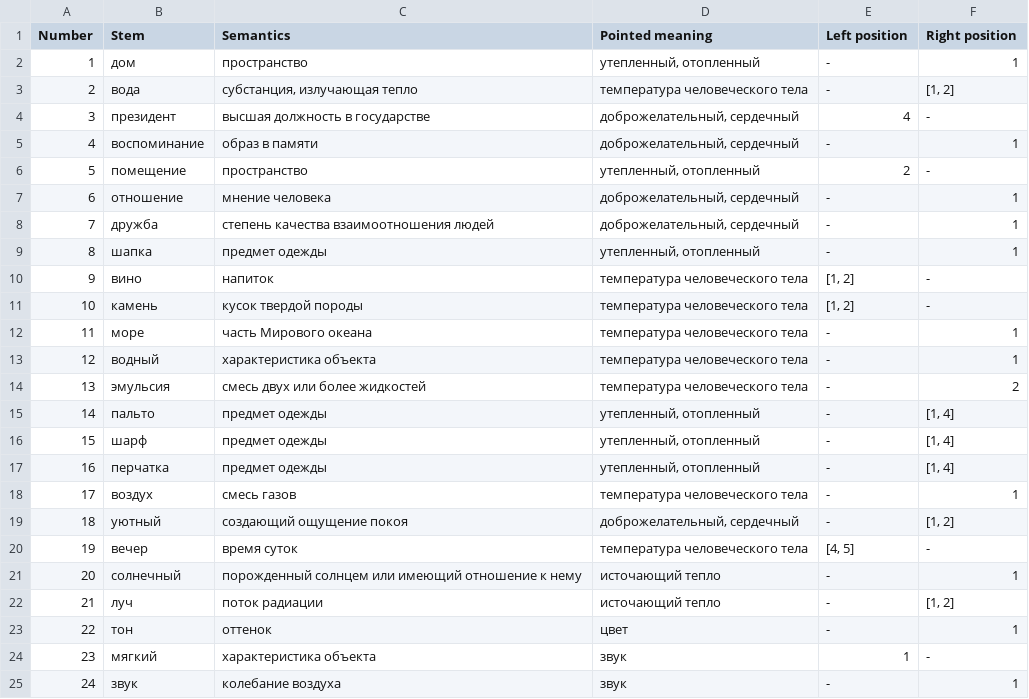
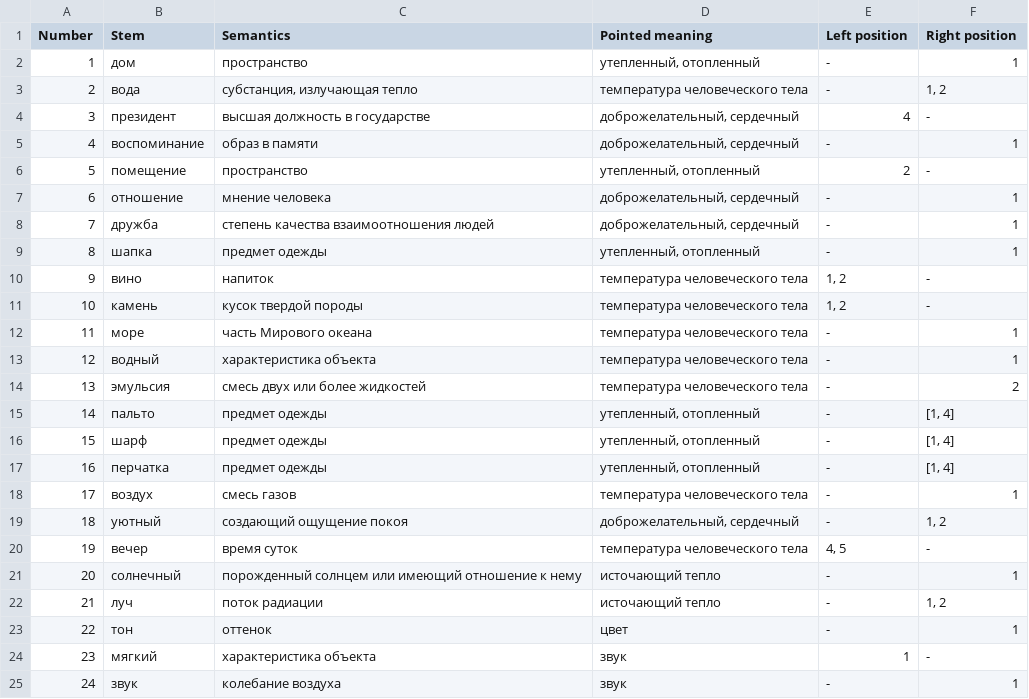
Before and after one commit to alex-rusakevich/polysem, a CSV file: data/meaningsings.csv, drawn as a sheet.

Commit message:
#patch added ranges to meaningsigns .csv

```diff
--- a/data/meaningsings.csv
+++ b/data/meaningsings.csv
@@ -2,3 +2,3 @@
 1;дом;пространство;утепленный, отопленный;-;1
-2;вода;субстанция, излучающая тепло;температура человеческого тела;-;[1, 2]
+2;вода;субстанция, излучающая тепло;температура человеческого тела;-;1, 2
 3;президент;высшая должность в государстве;доброжелательный, сердечный;4;-
@@ -9,4 +9,4 @@
 8;шапка;предмет одежды;утепленный, отопленный;-;1
-9;вино;напиток;температура человеческого тела;[1, 2];-
-10;камень;кусок твердой породы;температура человеческого тела;[1, 2];-
+9;вино;напиток;температура человеческого тела;1, 2;-
+10;камень;кусок твердой породы;температура человеческого тела;1, 2;-
 11;море;часть Мирового океана;температура человеческого тела;-;1
@@ -18,6 +18,6 @@
 17;воздух;смесь газов;температура человеческого тела;-;1
-18;уютный;создающий ощущение покоя;доброжелательный, сердечный;-;[1, 2]
-19;вечер;время суток;температура человеческого тела;[4, 5];-
+18;уютный;создающий ощущение покоя;доброжелательный, сердечный;-;1, 2
+19;вечер;время суток;температура человеческого тела;4, 5;-
 20;солнечный;порожденный солнцем или имеющий отношение к нему;источающий тепло;-;1
-21;луч;поток радиации;источающий тепло;-;[1, 2]
+21;луч;поток радиации;источающий тепло;-;1, 2
 22;тон;оттенок;цвет;-;1
```
Also changed, not shown: 2 other files.
